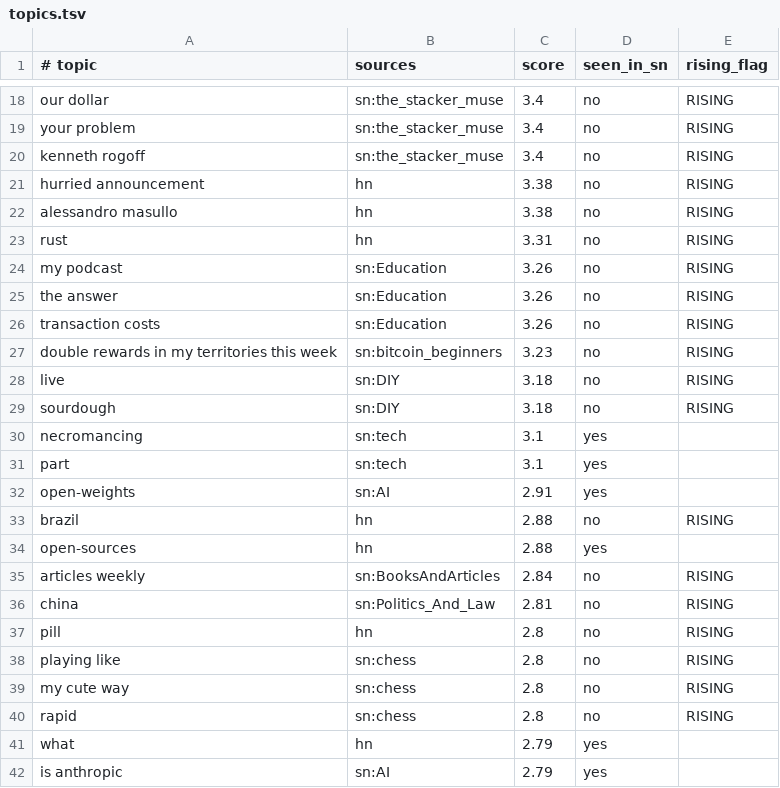
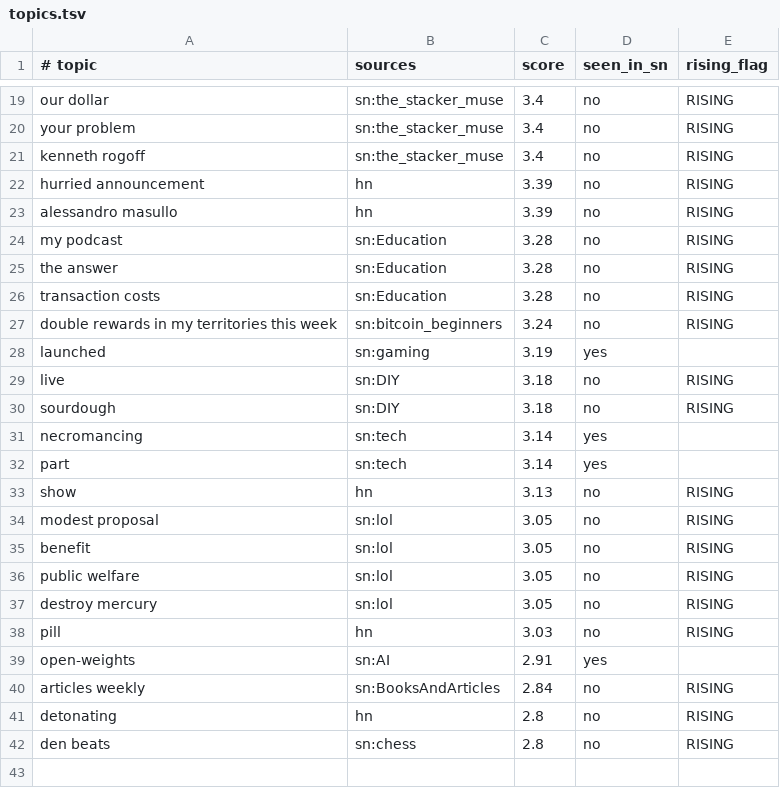
Before and after one commit to Badarado1998/sn-monetization-runtime, a TSV file: data/trending/topics.tsv, drawn as a sheet; only a part is shown, gaps mark what is left out; the diff covers the shown part only.

```diff
--- a/data/trending/topics.tsv
+++ b/data/trending/topics.tsv
@@ -20,23 +21,22 @@ your problem	sn:the_stacker_muse	3.4	no	RISING
 kenneth rogoff	sn:the_stacker_muse	3.4	no	RISING
-hurried announcement	hn	3.38	no	RISING
-alessandro masullo	hn	3.38	no	RISING
-rust	hn	3.31	no	RISING
-my podcast	sn:Education	3.26	no	RISING
-the answer	sn:Education	3.26	no	RISING
-transaction costs	sn:Education	3.26	no	RISING
-double rewards in my territories this week	sn:bitcoin_beginners	3.23	no	RISING
+hurried announcement	hn	3.39	no	RISING
+alessandro masullo	hn	3.39	no	RISING
+my podcast	sn:Education	3.28	no	RISING
+the answer	sn:Education	3.28	no	RISING
+transaction costs	sn:Education	3.28	no	RISING
+double rewards in my territories this week	sn:bitcoin_beginners	3.24	no	RISING
+launched	sn:gaming	3.19	yes	
 live	sn:DIY	3.18	no	RISING
 sourdough	sn:DIY	3.18	no	RISING
-necromancing	sn:tech	3.1	yes	
-part	sn:tech	3.1	yes	
+necromancing	sn:tech	3.14	yes	
+part	sn:tech	3.14	yes	
+show	hn	3.13	no	RISING
+modest proposal	sn:lol	3.05	no	RISING
+benefit	sn:lol	3.05	no	RISING
+public welfare	sn:lol	3.05	no	RISING
+destroy mercury	sn:lol	3.05	no	RISING
+pill	hn	3.03	no	RISING
 open-weights	sn:AI	2.91	yes	
-brazil	hn	2.88	no	RISING
-open-sources	hn	2.88	yes	
 articles weekly	sn:BooksAndArticles	2.84	no	RISING
-china	sn:Politics_And_Law	2.81	no	RISING
-pill	hn	2.8	no	RISING
-playing like	sn:chess	2.8	no	RISING
-my cute way	sn:chess	2.8	no	RISING
-rapid	sn:chess	2.8	no	RISING
-what	hn	2.79	yes	
-is anthropic	sn:AI	2.79	yes	
+detonating	hn	2.8	no	RISING
+den beats	sn:chess	2.8	no	RISING
```
Also changed, not shown: 3 added rows, 2 removed rows and 5 edited cells elsewhere in this file.
